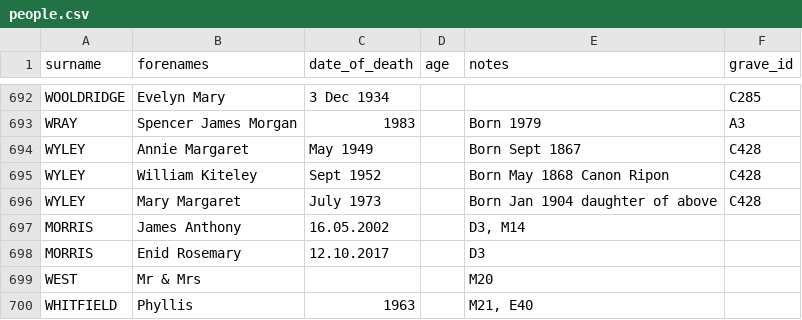
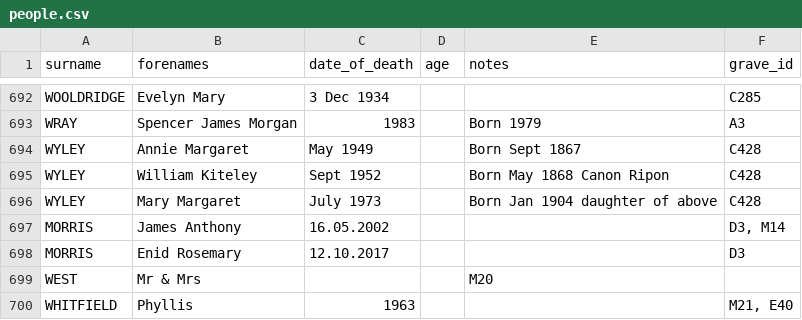
Before and after one commit to theoosborn/west-malvern-churchyard, a CSV file: _data/people.csv, drawn as a sheet; only a part is shown, gaps mark what is left out.

Commit message:
Update people.csv

```diff
--- a/_data/people.csv
+++ b/_data/people.csv
@@ -696,5 +696,5 @@ WYLEY,William Kiteley,Sept 1952,,Born May 1868 Canon Ripon,C428
 WYLEY,Mary Margaret,July 1973,,Born Jan 1904 daughter of above,C428
-MORRIS,James Anthony,16.05.2002,,"D3, M14"
-MORRIS,Enid Rosemary,12.10.2017,,D3
+MORRIS,James Anthony,16.05.2002,,,"D3, M14"
+MORRIS,Enid Rosemary,12.10.2017,,,D3
 WEST,Mr & Mrs,,,M20
-WHITFIELD,Phyllis,1963,,"M21, E40"
+WHITFIELD,Phyllis,1963,,,"M21, E40"
```
